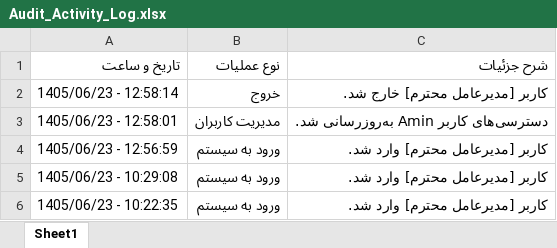
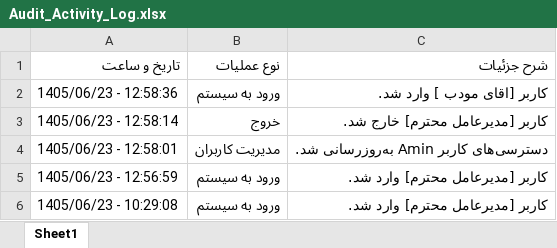
Before and after one commit to dpespadana-coder/dibaposh, an Excel workbook: Audit_Activity_Log.xlsx, sheet Sheet1, drawn as a sheet; only a part is shown; the shorter side is filled out with more unchanged rows; values as stored, in another font and other column widths than the file's, no borders; the diff names each change by its address in the sheet, - before the commit and + after, or states it on an @@ line.

Commit message:
Auto-sync database files

```diff
--- a/Audit_Activity_Log.xlsx (sheet Sheet1)
+++ b/Audit_Activity_Log.xlsx (sheet Sheet1)
+row 2: 1405/06/23 - 12:58:36 | ورود به سیستم | کاربر [اقای مودب ] وارد شد.
```
